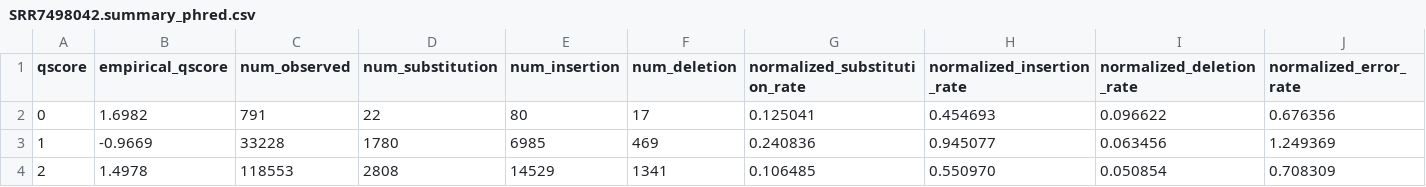
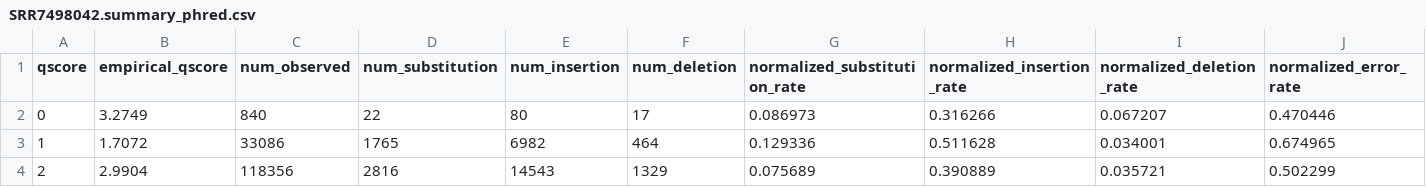
Before and after one commit to GZHoffie/skiver, a CSV file: example/SRR7498042.summary_phred.csv, drawn as a sheet; only a part is shown; the diff covers the shown part only.

```diff
--- a/example/SRR7498042.summary_phred.csv
+++ b/example/SRR7498042.summary_phred.csv
@@ -1,4 +1,4 @@
 qscore,empirical_qscore,num_observed,num_substitution,num_insertion,num_deletion,normalized_substitution_rate,normalized_insertion_rate,normalized_deletion_rate,normalized_error_rate
-0,1.6982,791,22,80,17,0.125041,0.454693,0.096622,0.676356
-1,-0.9669,33228,1780,6985,469,0.240836,0.945077,0.063456,1.249369
-2,1.4978,118553,2808,14529,1341,0.106485,0.550970,0.050854,0.708309
+0,3.2749,840,22,80,17,0.086973,0.316266,0.067207,0.470446
+1,1.7072,33086,1765,6982,464,0.129336,0.511628,0.034001,0.674965
+2,2.9904,118356,2816,14543,1329,0.075689,0.390889,0.035721,0.502299
```
Also changed, not shown: 112 edited cells elsewhere in this file, example/SRR7498042.hazard_rate.csv, example/SRR7498042.summary_error_rate.csv, 5 other files.
